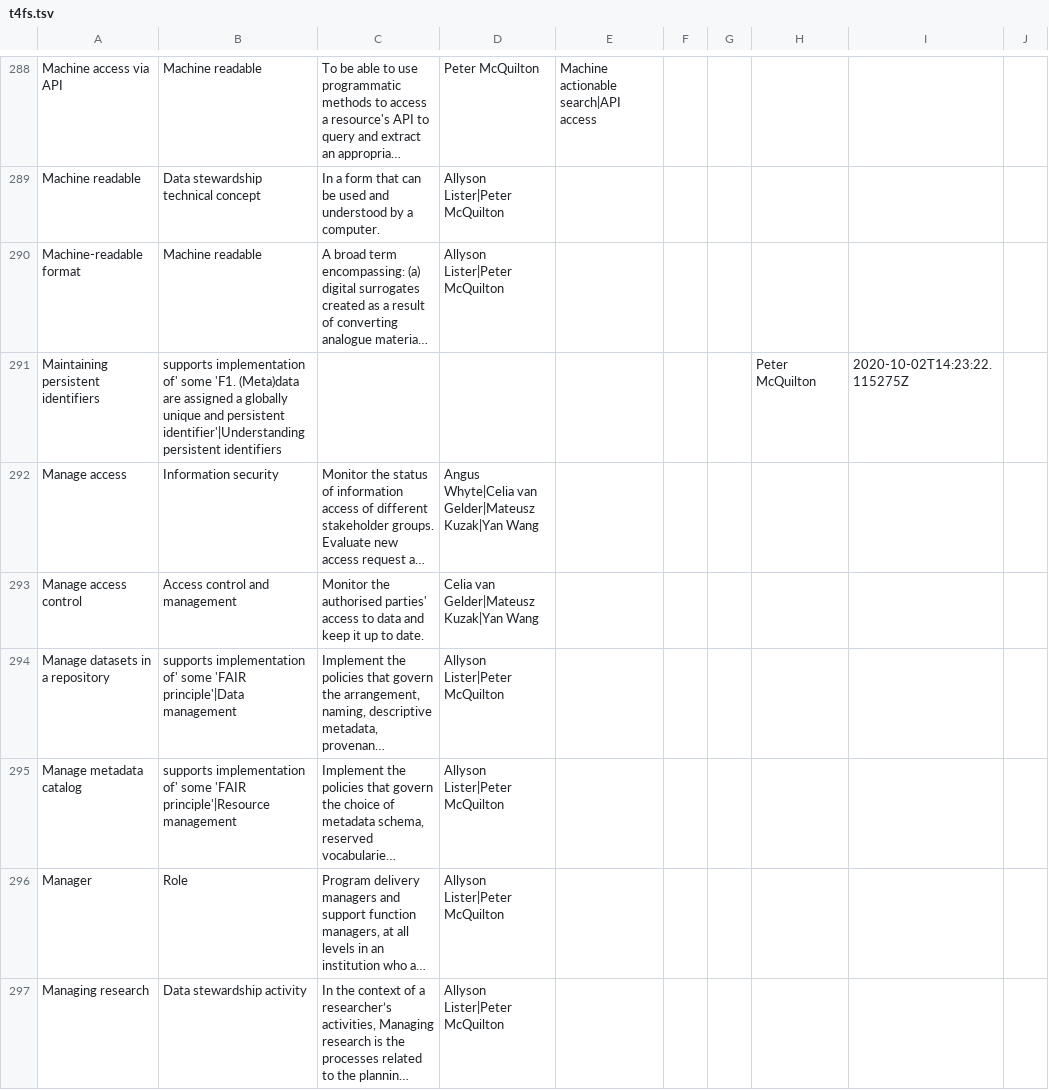
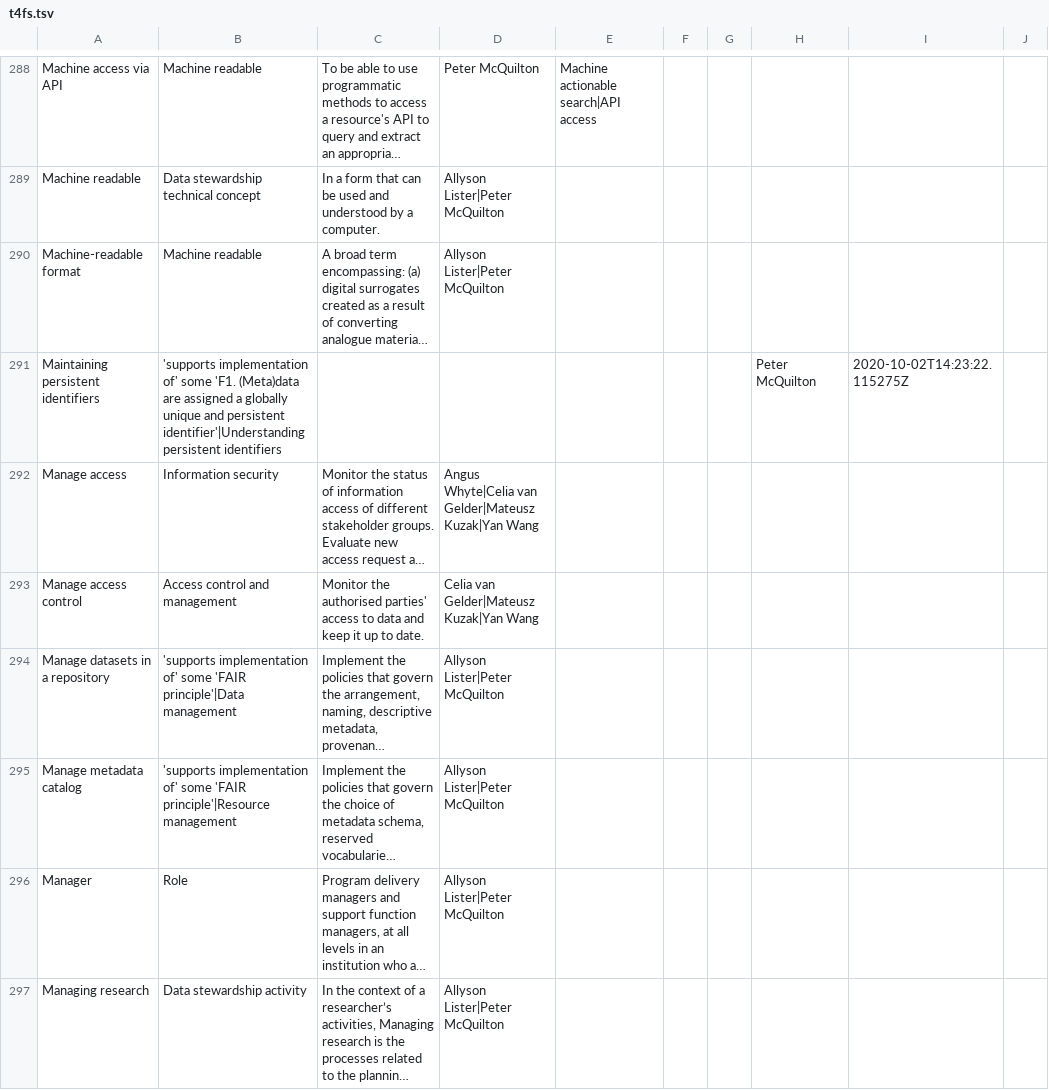
Before and after one commit to terms4fairskills/FAIRterminology, a TSV file: src/ontology/templates/t4fs.tsv, drawn as a sheet; only a part is shown, gaps mark what is left out; long unchanged cells end in …; the diff covers the shown part only; the diff names each change by its address in the sheet, - before the commit and + after, or states it on an @@ line.

```diff
--- a/src/ontology/templates/t4fs.tsv
+++ b/src/ontology/templates/t4fs.tsv
-B291: supports implementation of'…
+B291: 'supports implementation of'…
-B294: supports implementation of'…
+B294: 'supports implementation of'…
-B295: supports implementation of'…
+B295: 'supports implementation of'…
```
Also changed, not shown: 128 edited cells elsewhere in this file, src/ontology/templates/properties.tsv, 6 other files.
